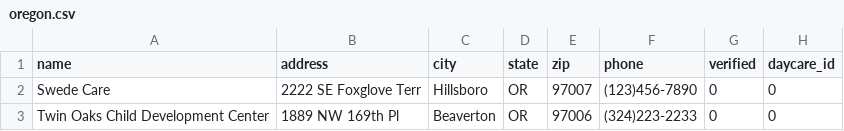
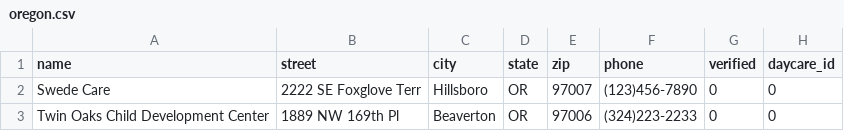
Before and after one commit to janicelaset/daycare_hub, a CSV file: db/listings/oregon.csv, drawn as a sheet.

Commit message:
pass listings address to display map routine

```diff
--- a/db/listings/oregon.csv
+++ b/db/listings/oregon.csv
@@ -1,2 +1,2 @@
-name,address,city,state,zip,phone,verified,daycare_id
+name,street,city,state,zip,phone,verified,daycare_id
 Swede Care,2222 SE Foxglove Terr,Hillsboro,OR,97007,(123)456-7890,0,0
```
Also changed, not shown: db/listings/washington.csv, 5 other files.
